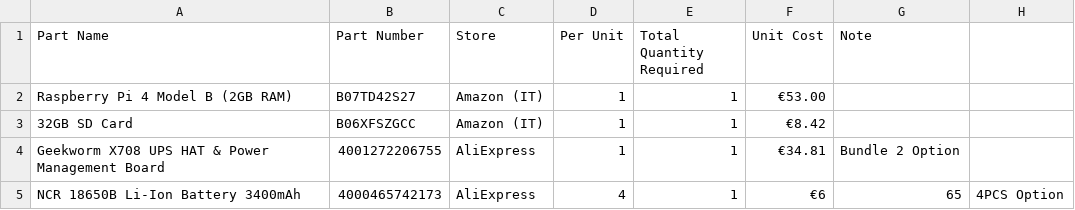
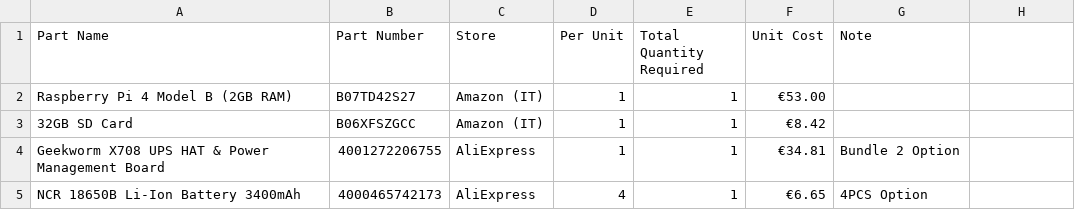
Before and after one commit to metisvela/sailtrack, a CSV file: SailTrack Core/BOM.csv, drawn as a sheet.

Commit message:
Update BOM.csv

```diff
--- a/SailTrack Core/BOM.csv
+++ b/SailTrack Core/BOM.csv
@@ -4,2 +4,2 @@ Raspberry Pi 4 Model B (2GB RAM), B07TD42S27, Amazon (IT), 1, 1, €53.00,
 Geekworm X708 UPS HAT & Power Management Board, 4001272206755, AliExpress, 1, 1, €34.81, Bundle 2 Option
-NCR 18650B Li-Ion Battery 3400mAh, 4000465742173, AliExpress, 4, 1, €6,65, 4PCS Option
+NCR 18650B Li-Ion Battery 3400mAh, 4000465742173, AliExpress, 4, 1, €6.65, 4PCS Option
```
